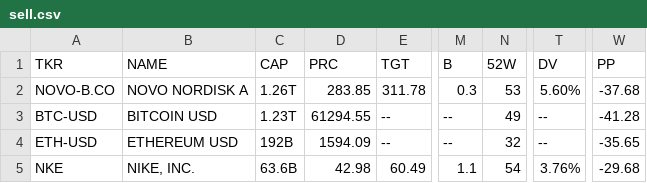
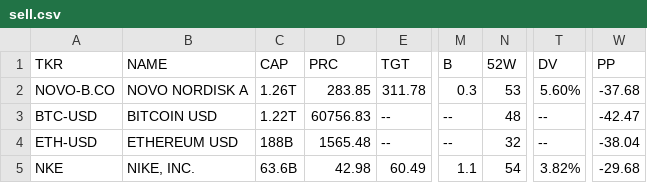
Before and after one commit to weirdapps/etorotrade, a CSV file: yahoofinance/output/sell.csv, drawn as a sheet; only a part is shown, gaps mark what is left out; the diff names each change by its address in the sheet, - before the commit and + after, or states it on an @@ line.

```diff
--- a/yahoofinance/output/sell.csv
+++ b/yahoofinance/output/sell.csv
-C3 (CAP): 1.23T
+C3 (CAP): 1.22T
-D3 (PRC): 61294.55
+D3 (PRC): 60756.83
-N3 (52W): 49
+N3 (52W): 48
-W3 (PP): -41.28
+W3 (PP): -42.47
-C4 (CAP): 192B
+C4 (CAP): 188B
-D4 (PRC): 1594.09
+D4 (PRC): 1565.48
-W4 (PP): -35.65
+W4 (PP): -38.04
-T5 (DV): 3.76%
+T5 (DV): 3.82%
```
Also changed, not shown: yahoofinance/input/yfinance_skip.csv, yahoofinance/output/buy.csv, 3 other files.
